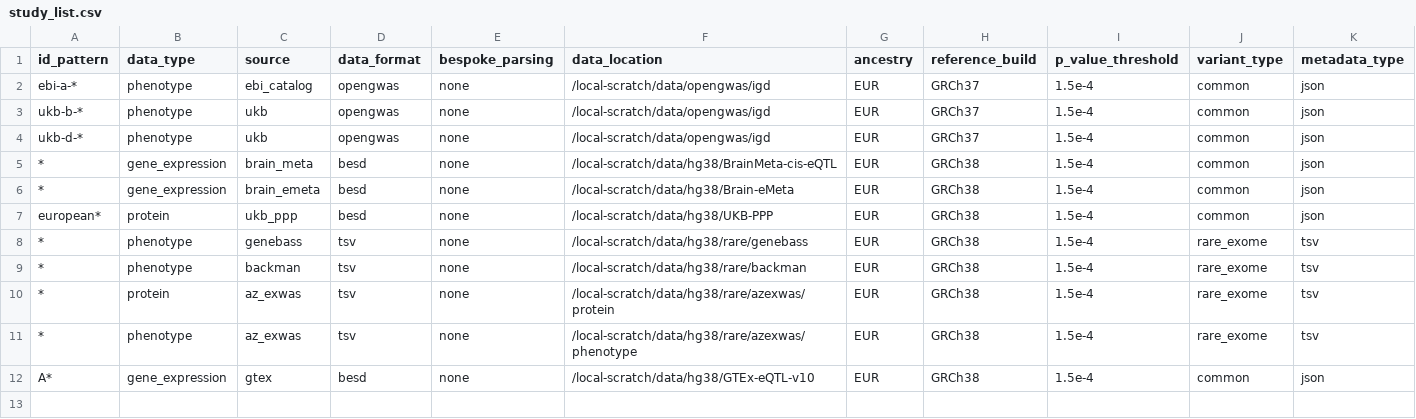
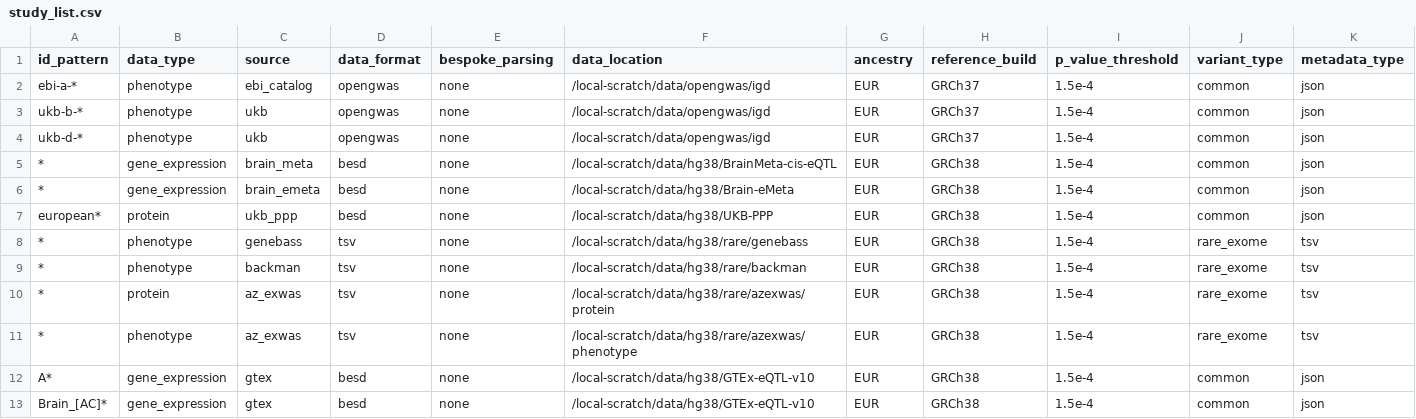
Before and after one commit to MRCIEU/genotype-phenotype-map, a CSV file: pipeline_steps/data/study_list.csv, drawn as a sheet.

Commit message:
Fixing some errors found when ingesting GTEx data

```diff
--- a/pipeline_steps/data/study_list.csv
+++ b/pipeline_steps/data/study_list.csv
@@ -12 +12,2 @@ european*,protein,ukb_ppp,besd,none,/local-scratch/data/hg38/UKB-PPP,EUR,GRCh38,
 A*,gene_expression,gtex,besd,none,/local-scratch/data/hg38/GTEx-eQTL-v10,EUR,GRCh38,1.5e-4,common,json
+Brain_[AC]*,gene_expression,gtex,besd,none,/local-scratch/data/hg38/GTEx-eQTL-v10,EUR,GRCh38,1.5e-4,common,json
```
Also changed, not shown: 5 other files.
